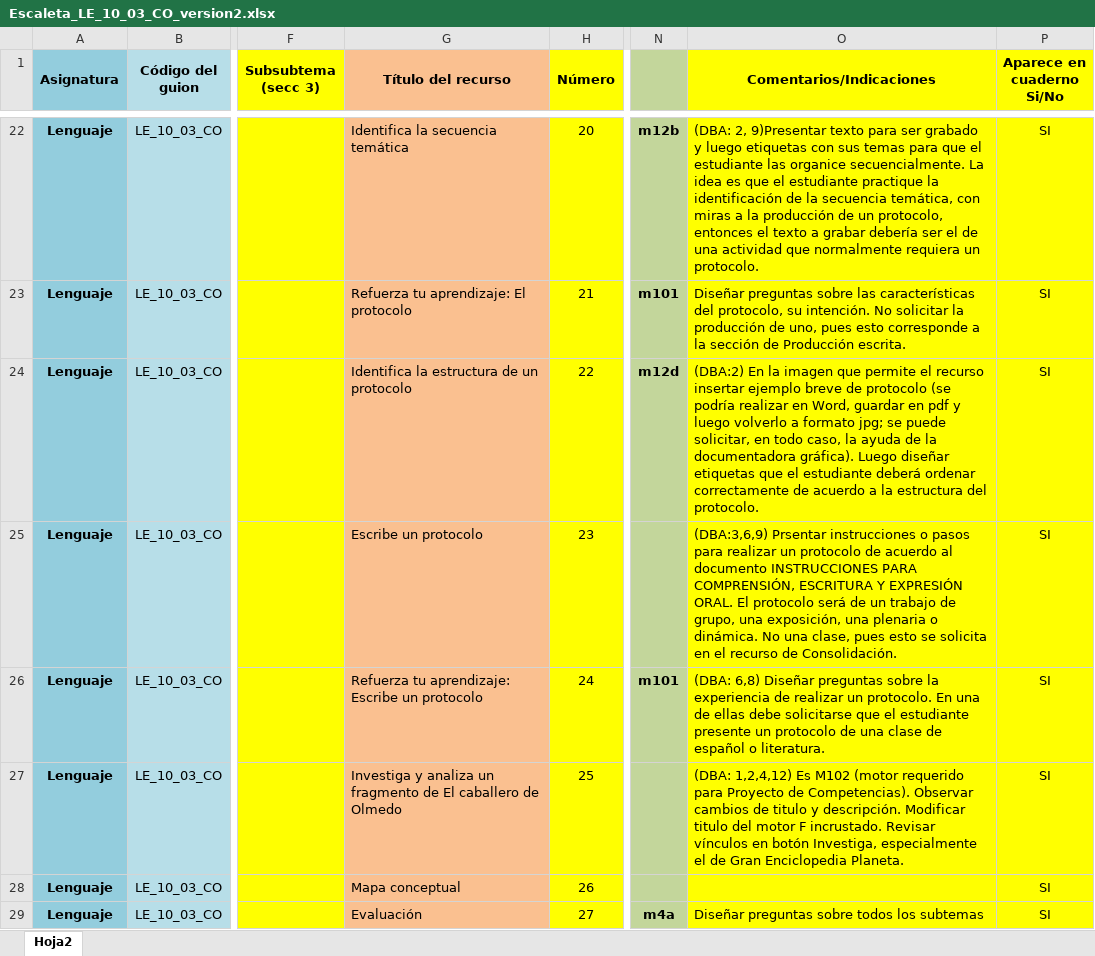
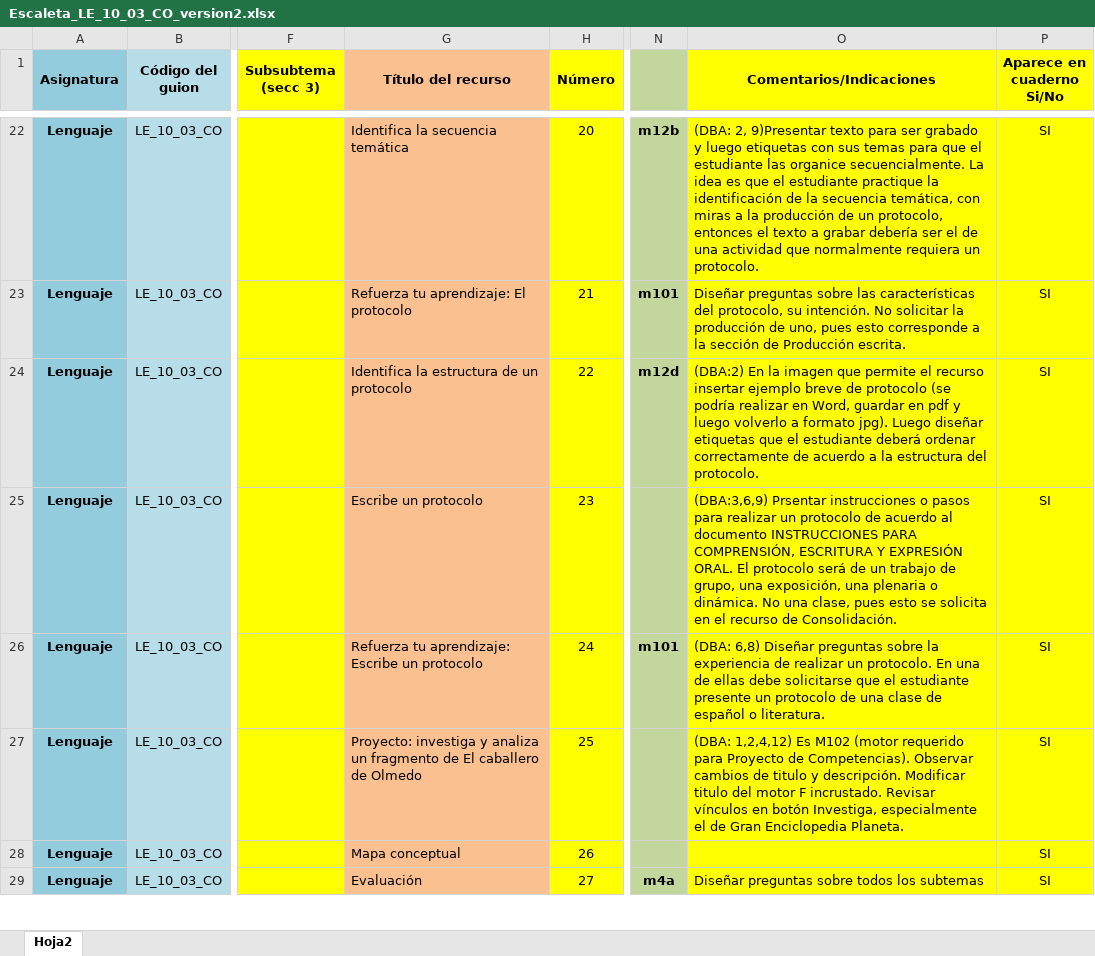
Before and after one commit to AulaPlanetaColombia/Lenguaje, an Excel workbook: fuentes/contenidos/grado10/guion03/Escaleta_LE_10_03_CO_version2.xlsx, sheet Hoja2, drawn as a sheet; only a part is shown, gaps mark what is left out; values as stored, in another font and other column widths than the file's, no borders; the diff names each change by its address in the sheet, - before the commit and + after, or states it on an @@ line.

Commit message:
Escaleta 4

```diff
--- a/fuentes/contenidos/grado10/guion03/Escaleta_LE_10_03_CO_version2.xlsx (sheet Hoja2)
+++ b/fuentes/contenidos/grado10/guion03/Escaleta_LE_10_03_CO_version2.xlsx (sheet Hoja2)
-O24 (Comentarios/Indicaciones): …a formato jpg; se puede solicitar, en todo caso, la ayuda de la documentadora gráfica). Luego diseñar…
+O24 (Comentarios/Indicaciones): …a formato jpg). Luego diseñar…
-G27 (Título del recurso): Investiga y analiza…
+G27 (Título del recurso): Proyecto: investiga y analiza…
```
Also changed, not shown: fuentes/contenidos/grado10/guion01/Escaleta_LE_10_01_CO_version2.xlsx, fuentes/contenidos/grado10/guion02/Escaleta_LE_10_02_CO_version2.xlsx, 2 other files.
